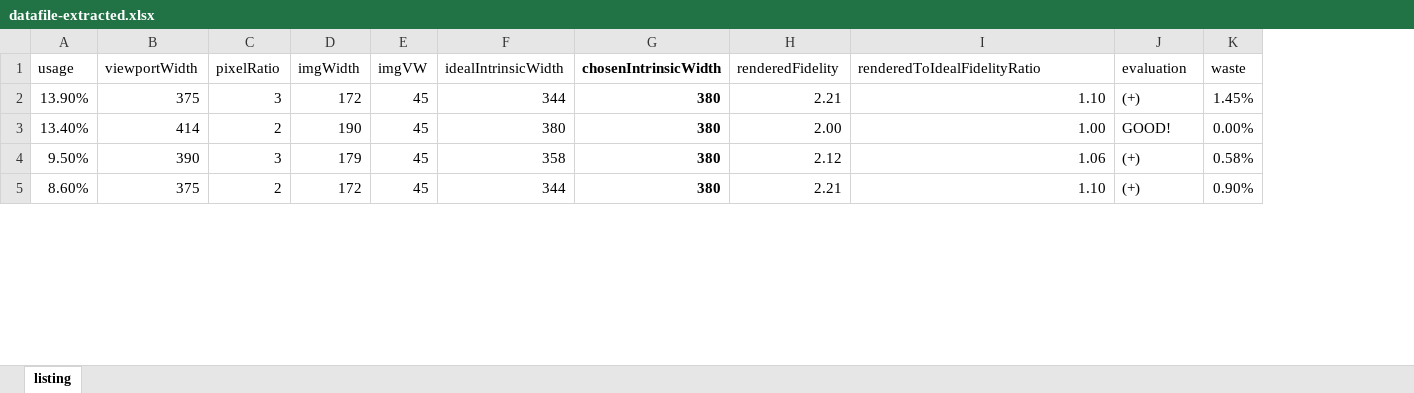
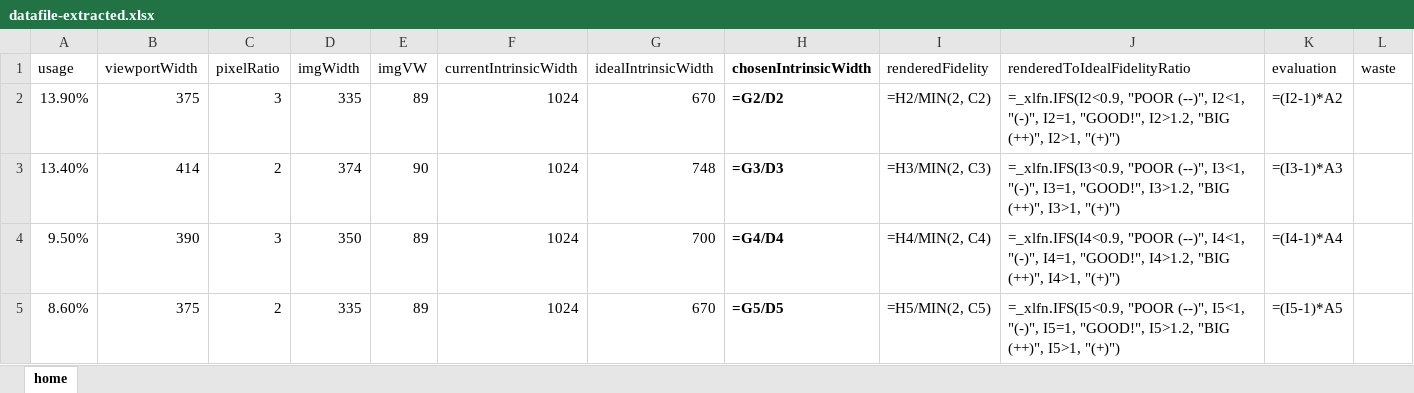
Before and after one commit to verlok/responsive-images-automator, an Excel workbook: data/datafile-extracted.xlsx, sheet home, drawn as a sheet; only a part is shown; values as stored, in another font and other column widths than the file's, no borders; formulas without a stored value are shown as written; conditional formats not drawn; addresses are those after the commit; the diff covers the shown part only; the diff names each change by its address in the sheet, - before the commit and + after, or states it on an @@ line.

Commit message:
Managed to get image intrinsic sizes with probe

```diff
--- a/data/datafile-extracted.xlsx (sheet home)
+++ b/data/datafile-extracted.xlsx (sheet home)
-sheet tab: listing
+sheet tab: home
+column F (currentIntrinsicWidth), rows 2-5: all 1024
-D2 (imgWidth): 172
+D2 (imgWidth): 335
-E2 (imgVW): 45
+E2 (imgVW): 89
-G2 (idealIntrinsicWidth): 344
+G2 (idealIntrinsicWidth): 670
-H2 (chosenIntrinsicWidth): 380
+H2 (chosenIntrinsicWidth): =G2/D2
-I2 (renderedFidelity): 2.21
+I2 (renderedFidelity): =H2/MIN(2, C2)
-J2 (renderedToIdealFidelityRatio): 1.10
+J2 (renderedToIdealFidelityRatio): =_xlfn.IFS(I2<0.9, "POOR (--)", I2<1, "(-)", I2=1, "GOOD!", I2>1.2, "BIG (++)", I2>1, "(+)")
-K2 (evaluation): (+)
+K2 (evaluation): =(I2-1)*A2
-L2 (waste): 1.45%
+L2 (waste): (empty)
-D3 (imgWidth): 190
+D3 (imgWidth): 374
-E3 (imgVW): 45
+E3 (imgVW): 90
-G3 (idealIntrinsicWidth): 380
+G3 (idealIntrinsicWidth): 748
-H3 (chosenIntrinsicWidth): 380
+H3 (chosenIntrinsicWidth): =G3/D3
-I3 (renderedFidelity): 2.00
+I3 (renderedFidelity): =H3/MIN(2, C3)
-J3 (renderedToIdealFidelityRatio): 1.00
+J3 (renderedToIdealFidelityRatio): =_xlfn.IFS(I3<0.9, "POOR (--)", I3<1, "(-)", I3=1, "GOOD!", I3>1.2, "BIG (++)", I3>1, "(+)")
-K3 (evaluation): GOOD!
+K3 (evaluation): =(I3-1)*A3
-L3 (waste): 0.00%
+L3 (waste): (empty)
-D4 (imgWidth): 179
+D4 (imgWidth): 350
-E4:E5 (imgVW): 45
+E4:E5 (imgVW): 89
-G4 (idealIntrinsicWidth): 358
+G4 (idealIntrinsicWidth): 700
-H4 (chosenIntrinsicWidth): 380
+H4 (chosenIntrinsicWidth): =G4/D4
-I4 (renderedFidelity): 2.12
+I4 (renderedFidelity): =H4/MIN(2, C4)
-J4 (renderedToIdealFidelityRatio): 1.06
+J4 (renderedToIdealFidelityRatio): =_xlfn.IFS(I4<0.9, "POOR (--)", I4<1, "(-)", I4=1, "GOOD!", I4>1.2, "BIG (++)", I4>1, "(+)")
-K4 (evaluation): (+)
+K4 (evaluation): =(I4-1)*A4
-L4 (waste): 0.58%
+L4 (waste): (empty)
-D5 (imgWidth): 172
+D5 (imgWidth): 335
-G5 (idealIntrinsicWidth): 344
+G5 (idealIntrinsicWidth): 670
-H5 (chosenIntrinsicWidth): 380
+H5 (chosenIntrinsicWidth): =G5/D5
-I5 (renderedFidelity): 2.21
+I5 (renderedFidelity): =H5/MIN(2, C5)
-J5 (renderedToIdealFidelityRatio): 1.10
+J5 (renderedToIdealFidelityRatio): =_xlfn.IFS(I5<0.9, "POOR (--)", I5<1, "(-)", I5=1, "GOOD!", I5>1.2, "BIG (++)", I5>1, "(+)")
-K5 (evaluation): (+)
+K5 (evaluation): =(I5-1)*A5
-L5 (waste): 0.90%
+L5 (waste): (empty)
```
Also changed, not shown: 96 edited cells elsewhere in this sheet, 8 other files.
